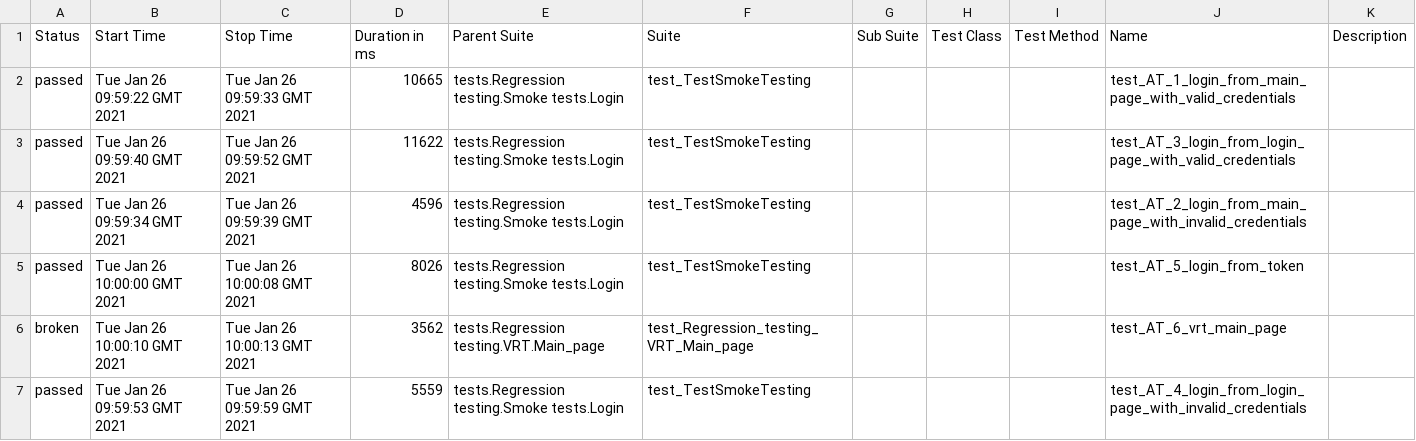
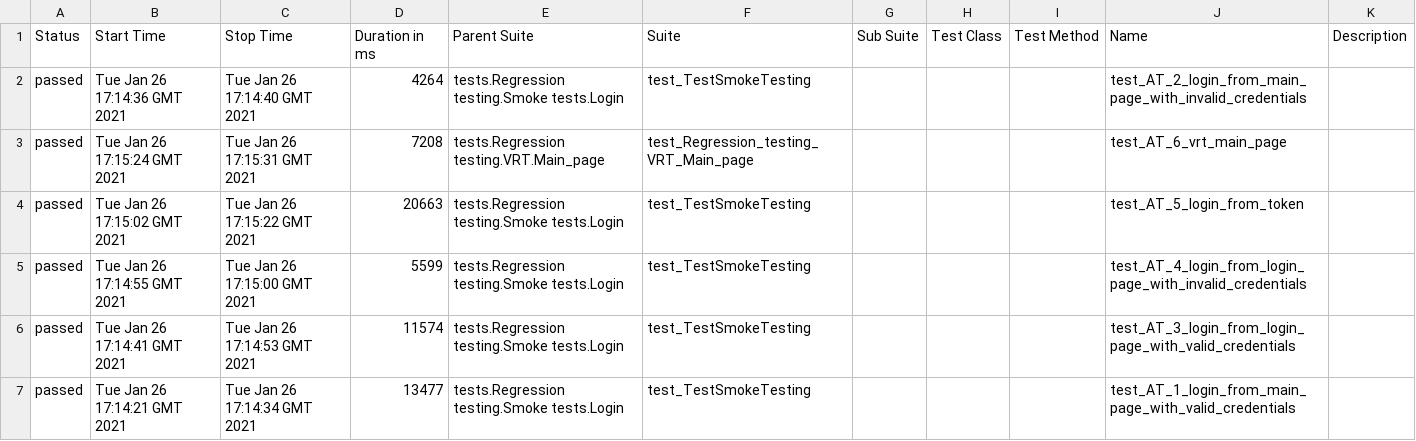
Before and after one commit to Alex-temp-tech/QA_automation_project_example, a CSV file: 21/data/suites.csv, drawn as a sheet.

```diff
--- a/21/data/suites.csv
+++ b/21/data/suites.csv
@@ -1,7 +1,7 @@
 "Status","Start Time","Stop Time","Duration in ms","Parent Suite","Suite","Sub Suite","Test Class","Test Method","Name","Description"
-"passed","Tue Jan 26 09:59:22 GMT 2021","Tue Jan 26 09:59:33 GMT 2021","10665","tests.Regression testing.Smoke tests.Login","test_TestSmokeTesting","","","","test_AT_1_login_from_main_page_with_valid_credentials",""
-"passed","Tue Jan 26 09:59:40 GMT 2021","Tue Jan 26 09:59:52 GMT 2021","11622","tests.Regression testing.Smoke tests.Login","test_TestSmokeTesting","","","","test_AT_3_login_from_login_page_with_valid_credentials",""
-"passed","Tue Jan 26 09:59:34 GMT 2021","Tue Jan 26 09:59:39 GMT 2021","4596","tests.Regression testing.Smoke tests.Login","test_TestSmokeTesting","","","","test_AT_2_login_from_main_page_with_invalid_credentials",""
-"passed","Tue Jan 26 10:00:00 GMT 2021","Tue Jan 26 10:00:08 GMT 2021","8026","tests.Regression testing.Smoke tests.Login","test_TestSmokeTesting","","","","test_AT_5_login_from_token",""
-"broken","Tue Jan 26 10:00:10 GMT 2021","Tue Jan 26 10:00:13 GMT 2021","3562","tests.Regression testing.VRT.Main_page","test_Regression_testing_VRT_Main_page","","","","test_AT_6_vrt_main_page",""
-"passed","Tue Jan 26 09:59:53 GMT 2021","Tue Jan 26 09:59:59 GMT 2021","5559","tests.Regression testing.Smoke tests.Login","test_TestSmokeTesting","","","","test_AT_4_login_from_login_page_with_invalid_credentials",""
+"passed","Tue Jan 26 17:14:36 GMT 2021","Tue Jan 26 17:14:40 GMT 2021","4264","tests.Regression testing.Smoke tests.Login","test_TestSmokeTesting","","","","test_AT_2_login_from_main_page_with_invalid_credentials",""
+"passed","Tue Jan 26 17:15:24 GMT 2021","Tue Jan 26 17:15:31 GMT 2021","7208","tests.Regression testing.VRT.Main_page","test_Regression_testing_VRT_Main_page","","","","test_AT_6_vrt_main_page",""
+"passed","Tue Jan 26 17:15:02 GMT 2021","Tue Jan 26 17:15:22 GMT 2021","20663","tests.Regression testing.Smoke tests.Login","test_TestSmokeTesting","","","","test_AT_5_login_from_token",""
+"passed","Tue Jan 26 17:14:55 GMT 2021","Tue Jan 26 17:15:00 GMT 2021","5599","tests.Regression testing.Smoke tests.Login","test_TestSmokeTesting","","","","test_AT_4_login_from_login_page_with_invalid_credentials",""
+"passed","Tue Jan 26 17:14:41 GMT 2021","Tue Jan 26 17:14:53 GMT 2021","11574","tests.Regression testing.Smoke tests.Login","test_TestSmokeTesting","","","","test_AT_3_login_from_login_page_with_valid_credentials",""
+"passed","Tue Jan 26 17:14:21 GMT 2021","Tue Jan 26 17:14:34 GMT 2021","13477","tests.Regression testing.Smoke tests.Login","test_TestSmokeTesting","","","","test_AT_1_login_from_main_page_with_valid_credentials",""
```
Also changed, not shown: 34 other files.
